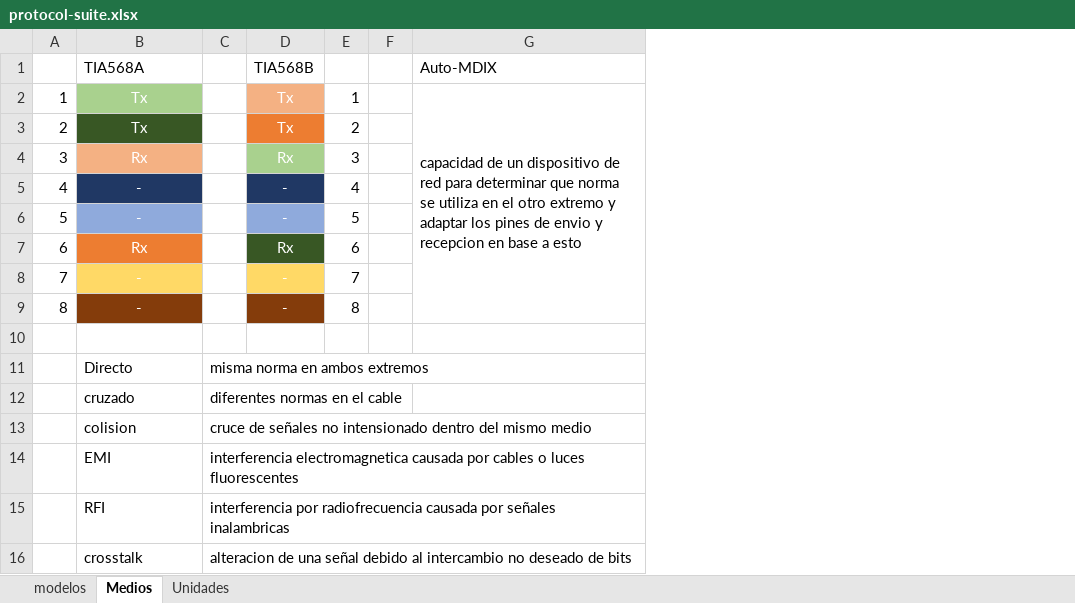
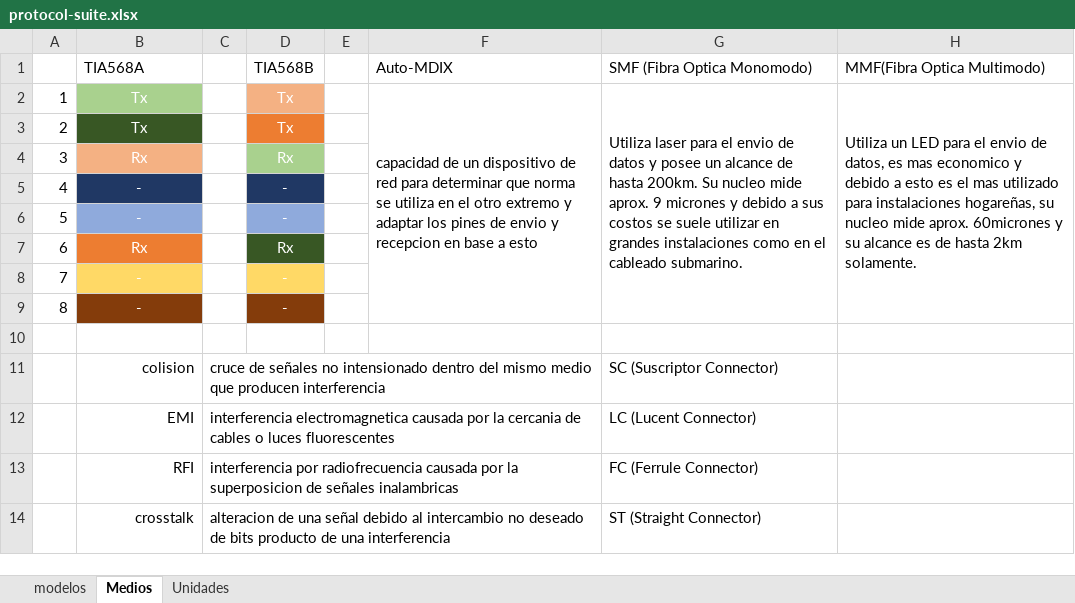
Before and after one commit to C215714N/EducacionIT, an Excel workbook: docs/protocol-suite.xlsx, sheet Medios, drawn as a sheet; values as stored, in another font and other column widths than the file's, no borders; charts and pictures not drawn; removed rows and columns are numbered as before the commit, all else as after; the diff names each change by its address in the sheet, - before the commit and + after, or states it on an @@ line.

```diff
--- a/docs/protocol-suite.xlsx (sheet Medios)
+++ b/docs/protocol-suite.xlsx (sheet Medios)
-column C, rows 13-16: cruce de señales no intensionado dentro del mismo medio | interferencia electromagnetica causada por cables o luces fluorescentes | interferencia por radiofrecuencia causada por señales inalambricas | alteracion de una señal debido al intercambio no deseado de bits
+column C, rows 11-14: cruce de señales no intensionado dentro del mismo medio que producen interferencia | interferencia electromagnetica causada por la cercania de cables o luces fluorescentes | interferencia por radiofrecuencia causada por la superposicion de señales inalambricas | alteracion de una señal debido al intercambio no deseado de bits producto de una interferencia
-column E, rows 2-9: 1 | 2 | 3 | 4 | 5 | 6 | 7 | 8
+column G, rows 1-14: SMF (Fibra Optica Monomodo) | Utiliza laser para el envio de datos y posee un alcance de hasta 200km. Su nucleo mide aprox. 9 micrones y debido a sus costos se suele utilizar en grandes instalaciones como en el cableado submarino. |  |  |  |  |  |  |  |  | SC (Suscriptor Connector) | LC (Lucent Connector) | FC (Ferrule Connector) | ST (Straight Connector)
+column H, rows 1-2: MMF(Fibra Optica Multimodo) | Utiliza un LED para el envio de datos, es mas economico y debido a esto es el mas utilizado para instalaciones hogareñas, su nucleo mide aprox. 60micrones y su alcance es de hasta 2km solamente.
-row 11:  | Directo | misma norma en ambos extremos
-row 12:  | cruzado | diferentes normas en el cable
-B11:B14 alignment: left
+B11:B14 alignment: right
```
Also changed, not shown: sheet Unidades, charts or pictures, 1 other file.
